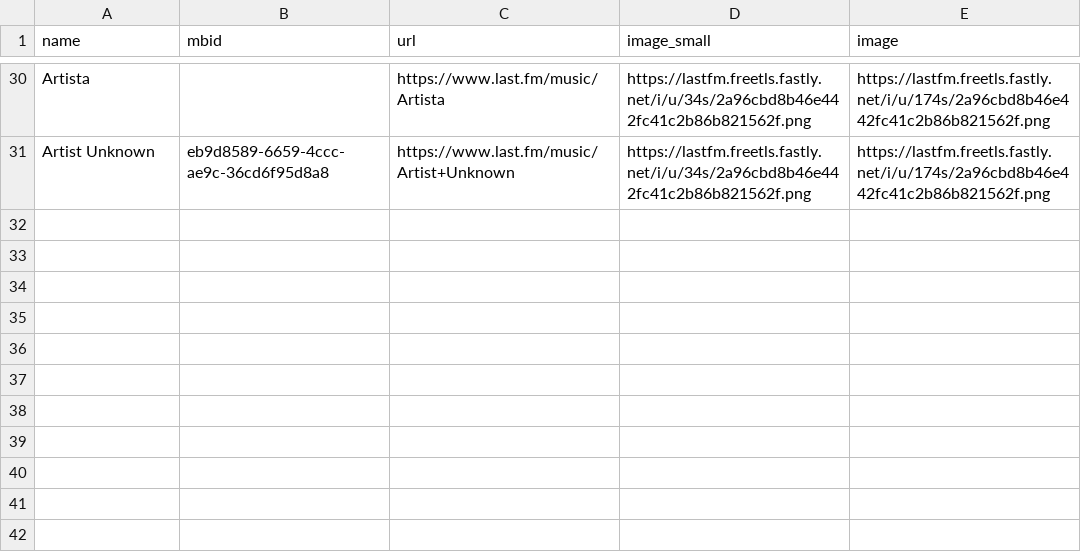
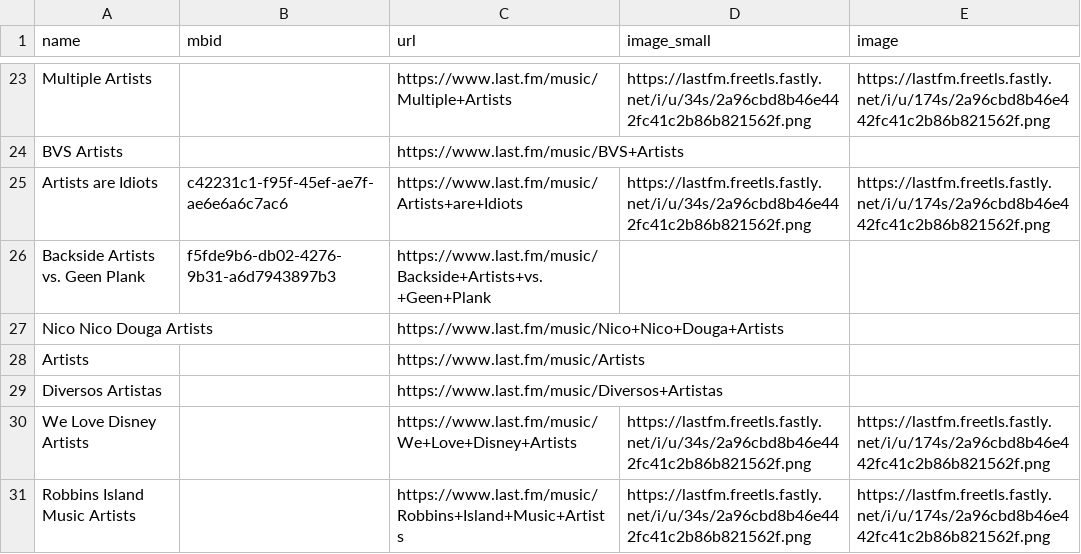
Before and after one commit to doniaskima/incedo-backend-challenge, a CSV file: src/data/donia.csv, drawn as a sheet; only a part is shown, gaps mark what is left out; addresses are those after the commit; the diff covers the shown part only; the diff names each change by its address in the sheet, - before the commit and + after, or states it on an @@ line.

```diff
--- a/src/data/donia.csv
+++ b/src/data/donia.csv
-A23 (name): Artista
+A23 (name): Multiple Artists
-C23 (url): https://www.last.fm/music/Artista
+C23 (url): https://www.last.fm/music/Multiple+Artists
+row 24: BVS Artists |  | https://www.last.fm/music/BVS+Artists
-A25 (name): Artist Unknown
+A25 (name): Artists are Idiots
-B25 (mbid): eb9d8589-6659-4ccc-ae9c-36cd6f95d8a8
+B25 (mbid): c42231c1-f95f-45ef-ae7f-ae6e6a6c7ac6
-C25 (url): https://www.last.fm/music/Artist+Unknown
+C25 (url): https://www.last.fm/music/Artists+are+Idiots
+row 26: Backside Artists vs. Geen Plank | f5fde9b6-db02-4276-9b31-a6d7943897b3 | https://www.last.fm/music/Backside+Artists+vs.+Geen+Plank
+row 27: Nico Nico Douga Artists |  | https://www.last.fm/music/Nico+Nico+Douga+Artists
+row 28: Artists |  | https://www.last.fm/music/Artists
+row 29: Diversos Artistas |  | https://www.last.fm/music/Diversos+Artistas
+row 30: We Love Disney Artists |  | https://www.last.fm/music/We+Love+Disney+Artists | https://lastfm.freetls.fastly.net/i/u/34s/2a96cbd8b46e442fc41c2b86b821562f.png | https://lastfm.freetls.fastly.net/i/u/174s/2a96cbd8b46e442fc41c2b86b821562f.png
+row 31: Robbins Island Music Artists |  | https://www.last.fm/music/Robbins+Island+Music+Artists | https://lastfm.freetls.fastly.net/i/u/34s/2a96cbd8b46e442fc41c2b86b821562f.png | https://lastfm.freetls.fastly.net/i/u/174s/2a96cbd8b46e442fc41c2b86b821562f.png
```
Also changed, not shown: 9 added rows, 16 removed rows and 6 edited cells elsewhere in this file, 2 other files.
